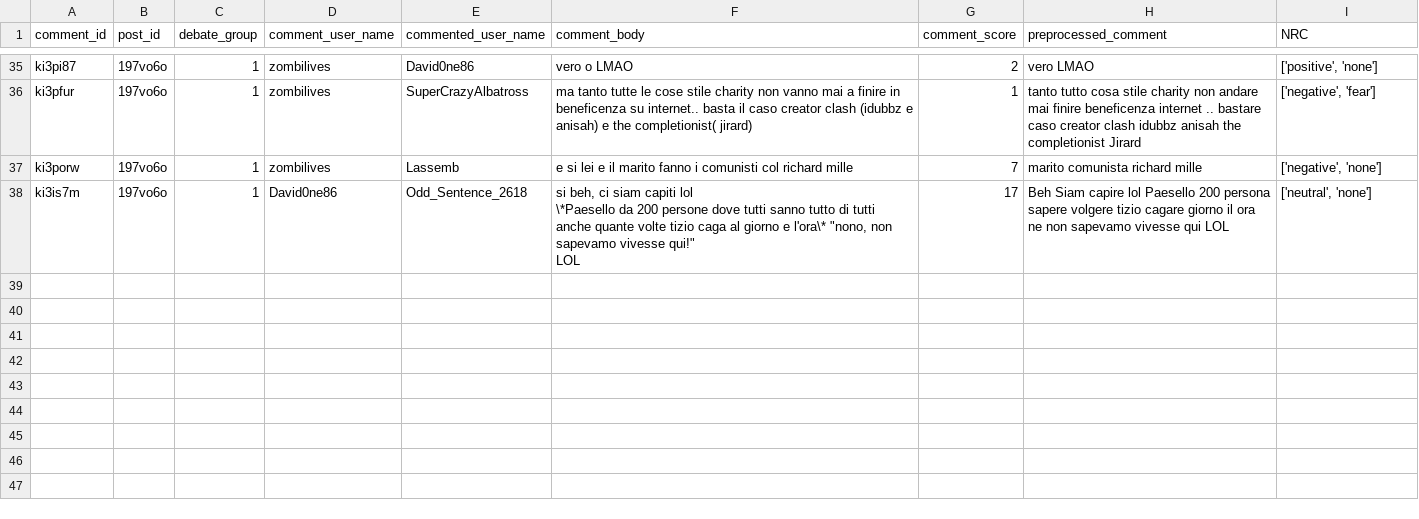
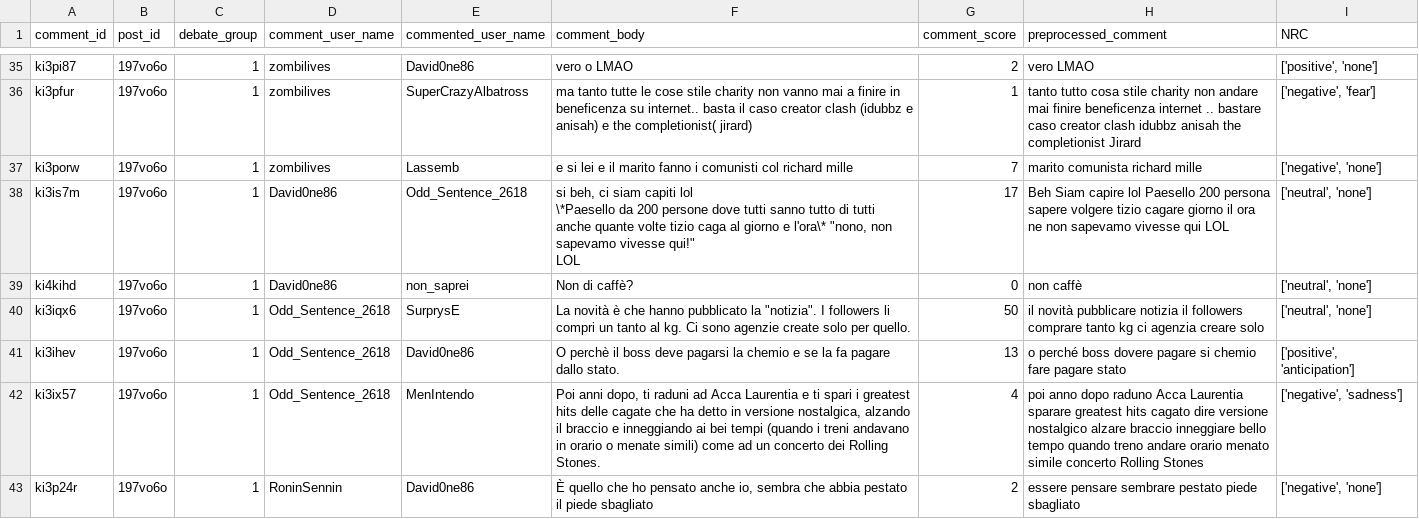
Before and after one commit to MassimoZarantonello2/RedditDebateAnalysis, a CSV file: results/NRC_results.csv, drawn as a sheet; only a part is shown, gaps mark what is left out; the diff covers the shown part only.

```diff
--- a/results/NRC_results.csv
+++ b/results/NRC_results.csv
@@ -49 +49,6 @@ ki3is7m,197vo6o,1,David0ne86,Odd_Sentence_2618,"si beh, ci siam capiti lol
 LOL",17,Beh Siam capire lol Paesello 200 persona sapere volgere tizio cagare giorno il ora ne non sapevamo vivesse qui LOL,"['neutral', 'none']"
+ki4kihd,197vo6o,1,David0ne86,non_saprei,Non di caffè?,0,non caffè,"['neutral', 'none']"
+ki3iqx6,197vo6o,1,Odd_Sentence_2618,SurprysE,"La novità è che hanno pubblicato la ""notizia"". I followers li compri un tanto al kg. Ci sono agenzie create solo per quello.",50,il novità pubblicare notizia il followers comprare tanto kg ci agenzia creare solo,"['neutral', 'none']"
+ki3ihev,197vo6o,1,Odd_Sentence_2618,David0ne86,O perchè il boss deve pagarsi la chemio e se la fa pagare dallo stato.,13,o perché boss dovere pagare si chemio fare pagare stato,"['positive', 'anticipation']"
+ki3ix57,197vo6o,1,Odd_Sentence_2618,MenIntendo,"Poi anni dopo, ti raduni ad Acca Laurentia e ti spari i greatest hits delle cagate che ha detto in versione nostalgica, alzando il braccio e inneggiando ai bei tempi (quando i treni andavano in orario o menate simili) come ad un concerto dei Rolling Stones.",4,poi anno dopo raduno Acca Laurentia sparare greatest hits cagato dire versione nostalgico alzare braccio inneggiare bello tempo quando treno andare orario menato simile concerto Rolling Stones,"['negative', 'sadness']"
+ki3p24r,197vo6o,1,RoninSennin,David0ne86,"È quello che ho pensato anche io, sembra che abbia pestato il piede sbagliato",2,essere pensare sembrare pestato piede sbagliato,"['negative', 'none']"
```
Also changed, not shown: 12 added rows elsewhere in this file, 7 other files.
